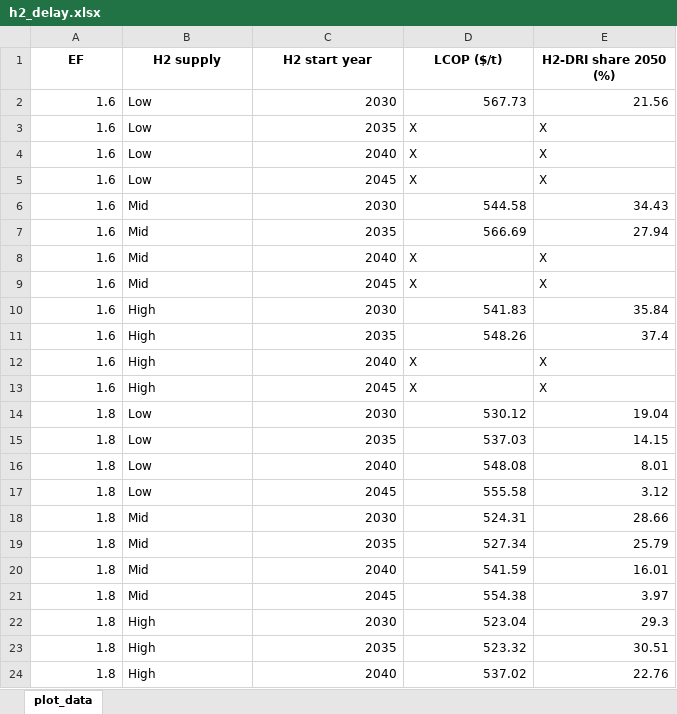
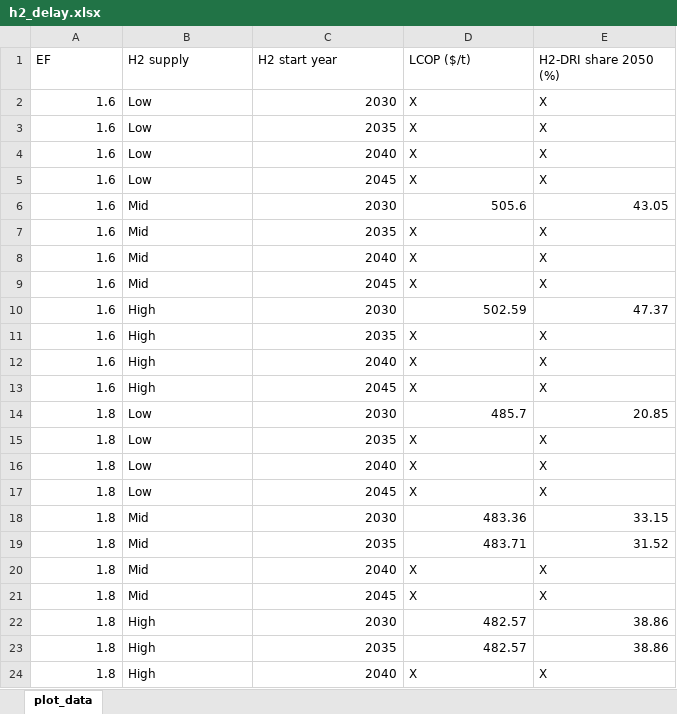
Before and after one commit to sudharshan-saranathan/steel-mip, an Excel workbook: structural/h2_delay/data/h2_delay.xlsx, sheet plot_data, drawn as a sheet; only a part is shown; values as stored, in another font and other column widths than the file's, no borders; the diff covers the shown part only; the diff names each change by its address in the sheet, - before the commit and + after, or states it on an @@ line.

```diff
--- a/structural/h2_delay/data/h2_delay.xlsx (sheet plot_data)
+++ b/structural/h2_delay/data/h2_delay.xlsx (sheet plot_data)
@@ A1:E1 bold: on → off, alignment: center → left @@
-D2 (LCOP ($/t)): 567.73
+D2 (LCOP ($/t)): X
-E2 (H2-DRI share 2050 (%)): 21.56
+E2 (H2-DRI share 2050 (%)): X
-D6 (LCOP ($/t)): 544.58
+D6 (LCOP ($/t)): 505.6
-E6 (H2-DRI share 2050 (%)): 34.43
+E6 (H2-DRI share 2050 (%)): 43.05
-D7 (LCOP ($/t)): 566.69
+D7 (LCOP ($/t)): X
-E7 (H2-DRI share 2050 (%)): 27.94
+E7 (H2-DRI share 2050 (%)): X
-D10 (LCOP ($/t)): 541.83
+D10 (LCOP ($/t)): 502.59
-E10 (H2-DRI share 2050 (%)): 35.84
+E10 (H2-DRI share 2050 (%)): 47.37
-D11 (LCOP ($/t)): 548.26
+D11 (LCOP ($/t)): X
-E11 (H2-DRI share 2050 (%)): 37.4
+E11 (H2-DRI share 2050 (%)): X
-D14 (LCOP ($/t)): 530.12
+D14 (LCOP ($/t)): 485.7
-E14 (H2-DRI share 2050 (%)): 19.04
+E14 (H2-DRI share 2050 (%)): 20.85
-D15 (LCOP ($/t)): 537.03
+D15 (LCOP ($/t)): X
-E15 (H2-DRI share 2050 (%)): 14.15
+E15 (H2-DRI share 2050 (%)): X
-D16 (LCOP ($/t)): 548.08
+D16 (LCOP ($/t)): X
-E16 (H2-DRI share 2050 (%)): 8.01
+E16 (H2-DRI share 2050 (%)): X
-D17 (LCOP ($/t)): 555.58
+D17 (LCOP ($/t)): X
-E17 (H2-DRI share 2050 (%)): 3.12
+E17 (H2-DRI share 2050 (%)): X
-D18 (LCOP ($/t)): 524.31
+D18 (LCOP ($/t)): 483.36
-E18 (H2-DRI share 2050 (%)): 28.66
+E18 (H2-DRI share 2050 (%)): 33.15
-D19 (LCOP ($/t)): 527.34
+D19 (LCOP ($/t)): 483.71
-E19 (H2-DRI share 2050 (%)): 25.79
+E19 (H2-DRI share 2050 (%)): 31.52
-D20 (LCOP ($/t)): 541.59
+D20 (LCOP ($/t)): X
-E20 (H2-DRI share 2050 (%)): 16.01
+E20 (H2-DRI share 2050 (%)): X
-D21 (LCOP ($/t)): 554.38
+D21 (LCOP ($/t)): X
-E21 (H2-DRI share 2050 (%)): 3.97
+E21 (H2-DRI share 2050 (%)): X
-D22 (LCOP ($/t)): 523.04
+D22 (LCOP ($/t)): 482.57
-E22 (H2-DRI share 2050 (%)): 29.3
+E22 (H2-DRI share 2050 (%)): 38.86
-D23 (LCOP ($/t)): 523.32
+D23 (LCOP ($/t)): 482.57
-E23 (H2-DRI share 2050 (%)): 30.51
+E23 (H2-DRI share 2050 (%)): 38.86
-D24 (LCOP ($/t)): 537.02
+D24 (LCOP ($/t)): X
-E24 (H2-DRI share 2050 (%)): 22.76
+E24 (H2-DRI share 2050 (%)): X
```
Also changed, not shown: 26 edited cells elsewhere in this sheet, structural/fuel_availability/data/fuel_availability.xlsx.
